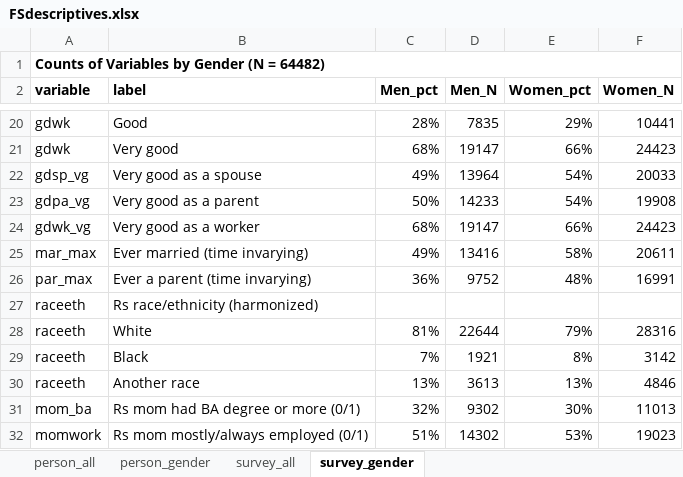
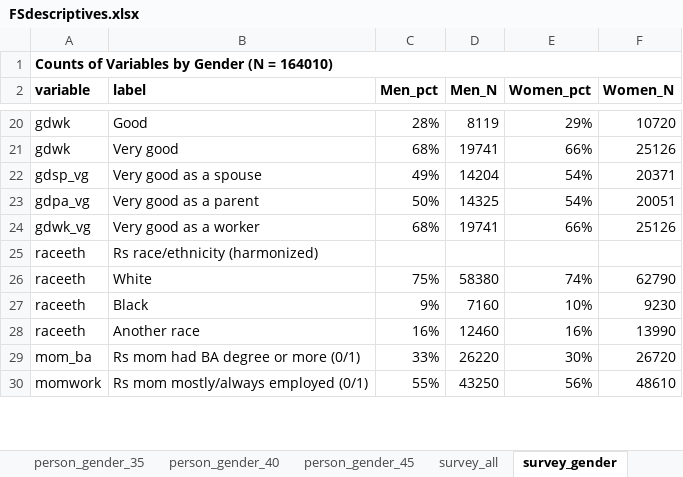
Before and after one commit to jrpepin/MTF_Future-Selves, an Excel workbook: data/FSdescriptives.xlsx, sheet survey_gender, drawn as a sheet; only a part is shown, gaps mark what is left out; values as stored, in another font and other column widths than the file's, no borders; removed rows and columns are numbered as before the commit, all else as after; the diff covers the shown part only; the diff names each change by its address in the sheet, - before the commit and + after, or states it on an @@ line.

```diff
--- a/data/FSdescriptives.xlsx (sheet survey_gender)
+++ b/data/FSdescriptives.xlsx (sheet survey_gender)
+sheet tab: person_gender_35
+sheet tab: person_gender_40
+sheet tab: person_gender_45
-A1 (variable): Counts of Variables by Gender (N = 64482)
+A1 (variable): Counts of Variables by Gender (N = 164010)
-D20 (Men_N): 7835
+D20 (Men_N): 8119
-F20 (Women_N): 10441
+F20 (Women_N): 10720
-D21 (Men_N): 19147
+D21 (Men_N): 19741
-F21 (Women_N): 24423
+F21 (Women_N): 25126
-D22 (Men_N): 13964
+D22 (Men_N): 14204
-F22 (Women_N): 20033
+F22 (Women_N): 20371
-D23 (Men_N): 14233
+D23 (Men_N): 14325
-F23 (Women_N): 19908
+F23 (Women_N): 20051
-D24 (Men_N): 19147
+D24 (Men_N): 19741
-F24 (Women_N): 24423
+F24 (Women_N): 25126
-row 25: mar_max | Ever married (time invarying) | 49% | 13416 | 58% | 20611
-row 26: par_max | Ever a parent (time invarying) | 36% | 9752 | 48% | 16991
-C26 (Men_pct): 81%
+C26 (Men_pct): 75%
-D26 (Men_N): 22644
+D26 (Men_N): 58380
-E26 (Women_pct): 79%
+E26 (Women_pct): 74%
-F26 (Women_N): 28316
+F26 (Women_N): 62790
-C27 (Men_pct): 7%
+C27 (Men_pct): 9%
-D27 (Men_N): 1921
+D27 (Men_N): 7160
-E27 (Women_pct): 8%
+E27 (Women_pct): 10%
-F27 (Women_N): 3142
+F27 (Women_N): 9230
-C28 (Men_pct): 13%
+C28 (Men_pct): 16%
-D28 (Men_N): 3613
+D28 (Men_N): 12460
-E28 (Women_pct): 13%
+E28 (Women_pct): 16%
-F28 (Women_N): 4846
+F28 (Women_N): 13990
-C29 (Men_pct): 32%
+C29 (Men_pct): 33%
-D29 (Men_N): 9302
+D29 (Men_N): 26220
-F29 (Women_N): 11013
+F29 (Women_N): 26720
-C30 (Men_pct): 51%
+C30 (Men_pct): 55%
-D30 (Men_N): 14302
+D30 (Men_N): 43250
-E30 (Women_pct): 53%
+E30 (Women_pct): 56%
-F30 (Women_N): 19023
+F30 (Women_N): 48610
```
Also changed, not shown: 35 added rows and 64 edited cells elsewhere in this sheet, sheet person_gender, sheet survey_all, sheet person_all, other sheet tabs, charts or pictures, 10 other files.
